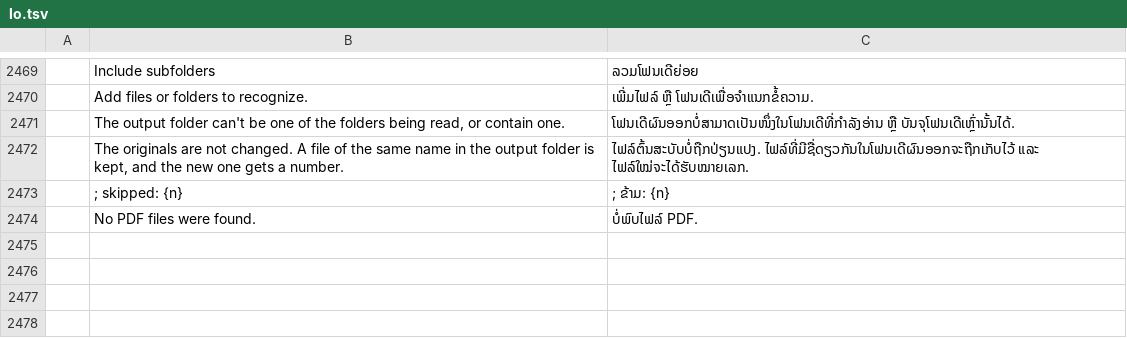
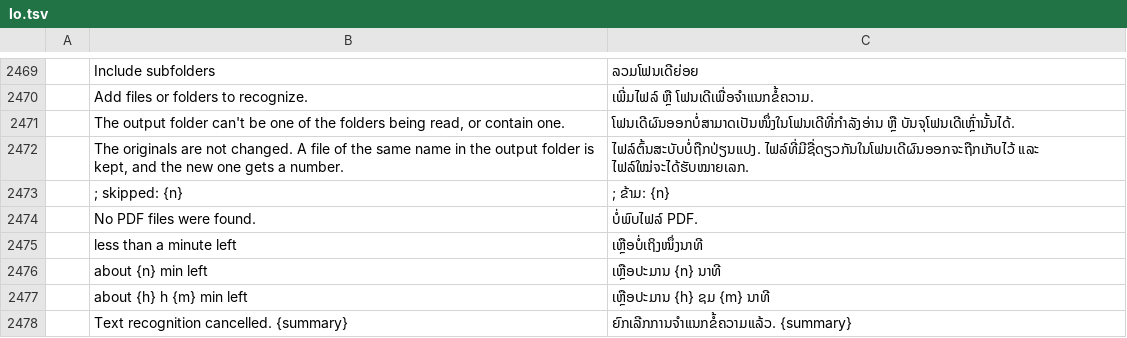
Before and after one commit to huppiflupp/pdfcraft, a TSV file: crates/ui-egui/src/i18n/lo.tsv, drawn as a sheet; only a part is shown, gaps mark what is left out; the diff names each change by its address in the sheet, - before the commit and + after, or states it on an @@ line.

```diff
--- a/crates/ui-egui/src/i18n/lo.tsv
+++ b/crates/ui-egui/src/i18n/lo.tsv
+row 2475:  | less than a minute left | ເຫຼືອບໍ່ເຖິງໜຶ່ງນາທີ
+row 2476:  | about {n} min left | ເຫຼືອປະມານ {n} ນາທີ
+row 2477:  | about {h} h {m} min left | ເຫຼືອປະມານ {h} ຊມ {m} ນາທີ
+row 2478:  | Text recognition cancelled. {summary} | ຍົກເລີກການຈຳແນກຂໍ້ຄວາມແລ້ວ. {summary}
```
Also changed, not shown: crates/ui-egui/src/i18n/el.tsv, crates/ui-egui/src/i18n/hi.tsv, 42 other files.
